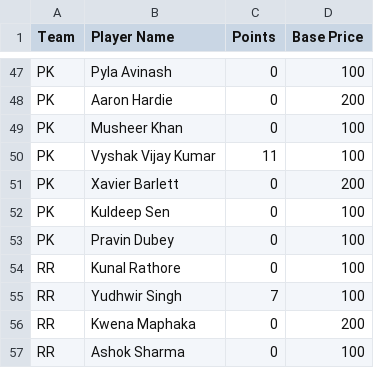
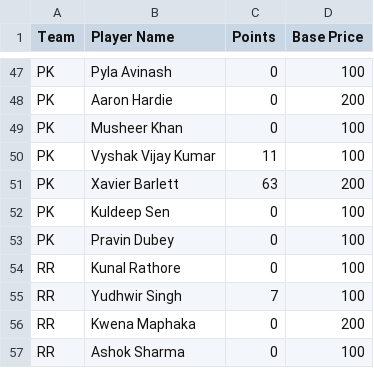
Before and after one commit to AsifCodeBank123/ipl-fantasy-dashboard, a CSV file: unsold_players.csv, drawn as a sheet; only a part is shown, gaps mark what is left out.

```diff
--- a/unsold_players.csv
+++ b/unsold_players.csv
@@ -50,3 +50,3 @@ PK,Musheer Khan,0,100
 PK,Vyshak Vijay Kumar,11,100
-PK,Xavier Barlett,0,200
+PK,Xavier Barlett,63,200
 PK,Kuldeep Sen,0,100
```
Also changed, not shown: owners_performance_updates.csv, points.csv.
